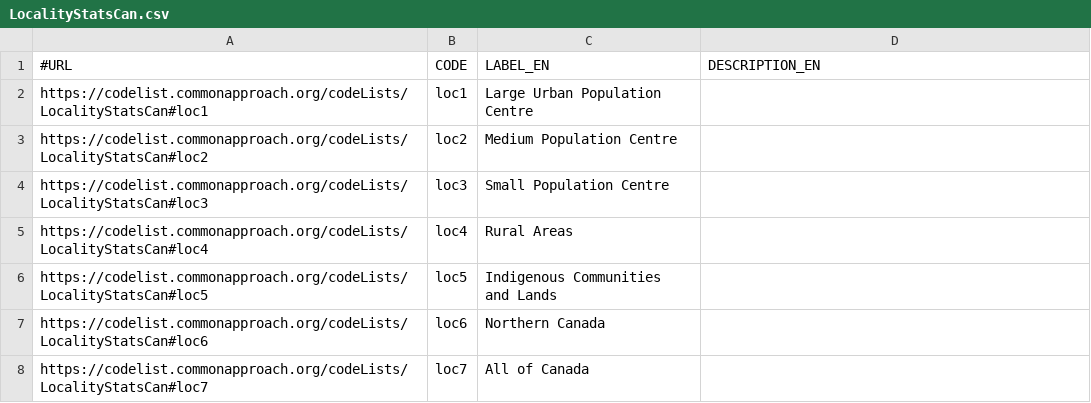
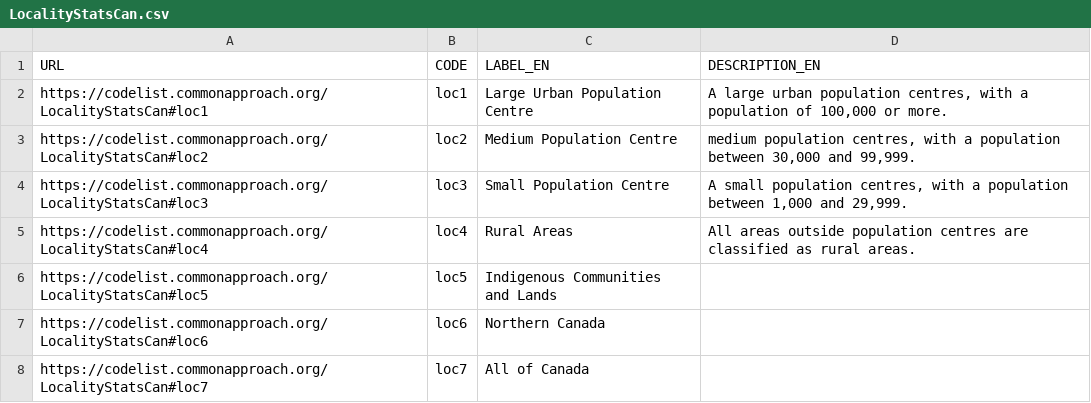
Before and after one commit to commonapproach/CodeLists, a CSV file: LocalityStatsCan.csv, drawn as a sheet.

Commit message:
refs #13: Add alternate serializations for LocalityStatsCan codelist.

```diff
--- a/LocalityStatsCan.csv
+++ b/LocalityStatsCan.csv
@@ -1,8 +1,8 @@
-#URL, CODE, LABEL_EN, DESCRIPTION_EN
-"https://codelist.commonapproach.org/codeLists/LocalityStatsCan#loc1","loc1","Large Urban Population Centre",""
-"https://codelist.commonapproach.org/codeLists/LocalityStatsCan#loc2","loc2","Medium Population Centre",""
-"https://codelist.commonapproach.org/codeLists/LocalityStatsCan#loc3","loc3","Small Population Centre",""
-"https://codelist.commonapproach.org/codeLists/LocalityStatsCan#loc4","loc4","Rural Areas",""
-"https://codelist.commonapproach.org/codeLists/LocalityStatsCan#loc5","loc5","Indigenous Communities and Lands",""
-"https://codelist.commonapproach.org/codeLists/LocalityStatsCan#loc6","loc6","Northern Canada",""
-"https://codelist.commonapproach.org/codeLists/LocalityStatsCan#loc7","loc7","All of Canada",""
+"URL","CODE","LABEL_EN","DESCRIPTION_EN"
+"https://codelist.commonapproach.org/LocalityStatsCan#loc1","loc1","Large Urban Population Centre","A large urban population centres, with a population of 100,000 or more."
+"https://codelist.commonapproach.org/LocalityStatsCan#loc2","loc2","Medium Population Centre","medium population centres, with a population between 30,000 and 99,999."
+"https://codelist.commonapproach.org/LocalityStatsCan#loc3","loc3","Small Population Centre","A small population centres, with a population between 1,000 and 29,999."
+"https://codelist.commonapproach.org/LocalityStatsCan#loc4","loc4","Rural Areas","All areas outside population centres are classified as rural areas."
+"https://codelist.commonapproach.org/LocalityStatsCan#loc5","loc5","Indigenous Communities and Lands",""
+"https://codelist.commonapproach.org/LocalityStatsCan#loc6","loc6","Northern Canada",""
+"https://codelist.commonapproach.org/LocalityStatsCan#loc7","loc7","All of Canada",""
```
Also changed, not shown: 2 other files.
